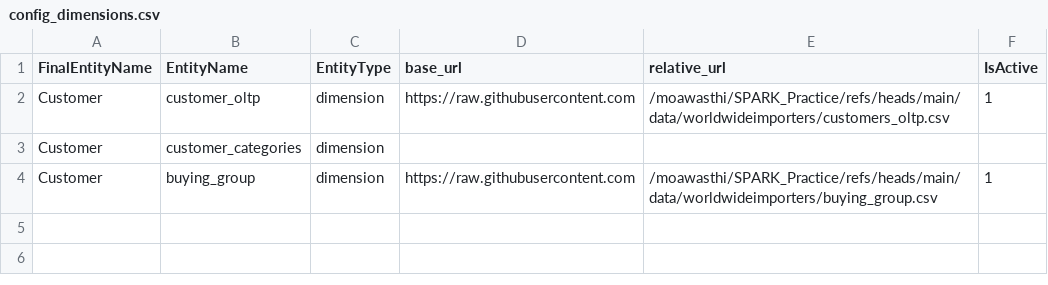
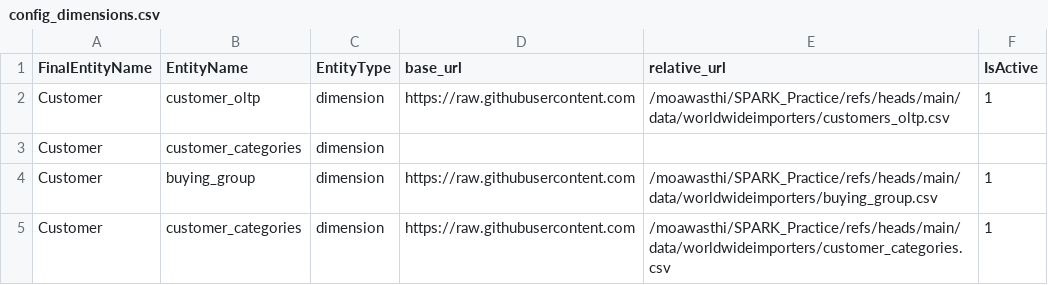
Before and after one commit to moawasthi/Practice_Pyspark, a CSV file: data/worldwideimporters/config_dimensions.csv, drawn as a sheet.

Commit message:
config changes for categories

```diff
--- a/data/worldwideimporters/config_dimensions.csv
+++ b/data/worldwideimporters/config_dimensions.csv
@@ -4 +4,2 @@ Customer,customer_categories,dimension,,,
 Customer,buying_group,dimension,https://raw.githubusercontent.com,/moawasthi/SPARK_Practice/refs/heads/main/data/worldwideimporters/buying_group.csv,1
+Customer,customer_categories,dimension,https://raw.githubusercontent.com,/moawasthi/SPARK_Practice/refs/heads/main/data/worldwideimporters/customer_categories.csv,1
```
